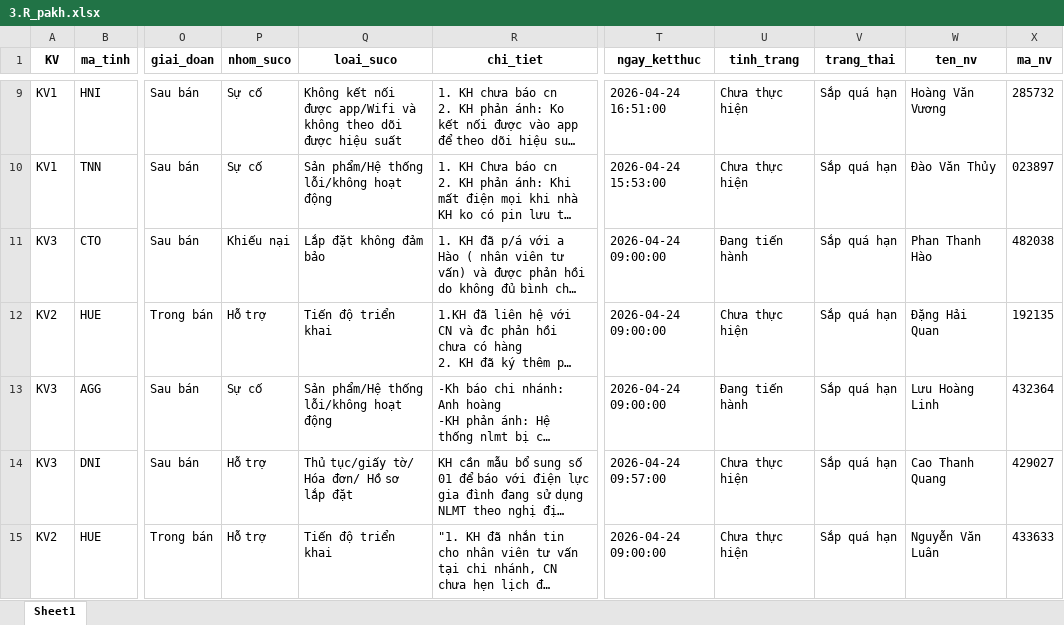
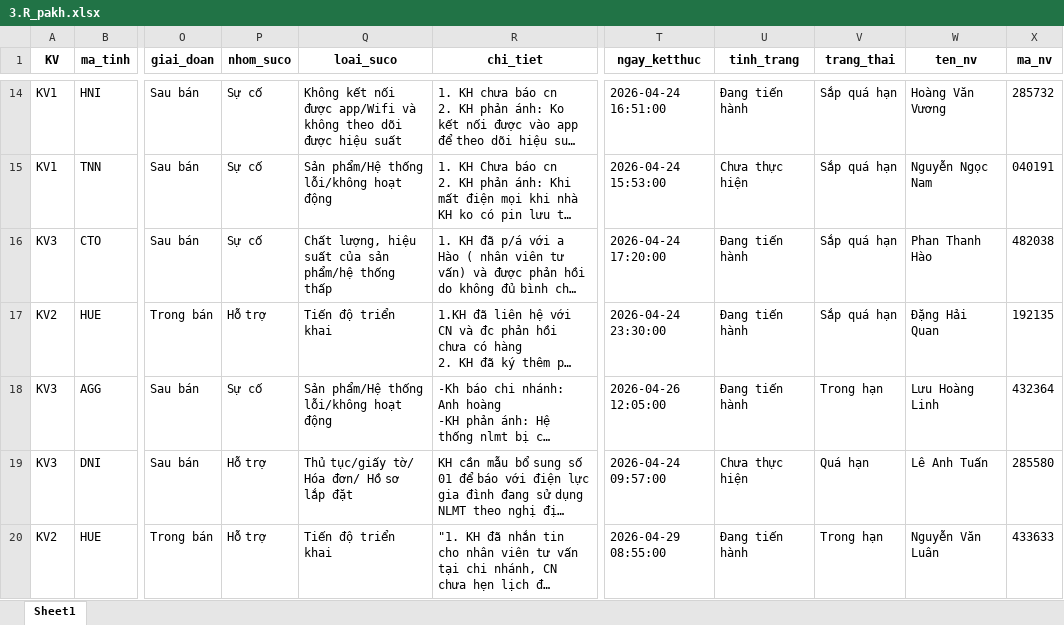
Before and after one commit to Nhunggg1612/dashboard-PAKH, an Excel workbook: data/3.R_pakh.xlsx, sheet Sheet1, drawn as a sheet; only a part is shown, gaps mark what is left out; long unchanged cells end in …; values as stored, in another font and other column widths than the file's, no borders; addresses are those after the commit; the diff covers the shown part only; the diff names each change by its address in the sheet, - before the commit and + after, or states it on an @@ line.

```diff
--- a/data/3.R_pakh.xlsx (sheet Sheet1)
+++ b/data/3.R_pakh.xlsx (sheet Sheet1)
-U14 (tinh_trang): Chưa thực hiện
+U14 (tinh_trang): Đang tiến hành
-W15 (ten_nv): Đào Văn Thủy
+W15 (ten_nv): Nguyễn Ngọc Nam
-X15 (ma_nv): 023897
+X15 (ma_nv): 040191
-P16 (nhom_suco): Khiếu nại
+P16 (nhom_suco): Sự cố
-Q16 (loai_suco): Lắp đặt không đảm bảo
+Q16 (loai_suco): Chất lượng, hiệu suất của sản phẩm/hệ thống thấp
-T16 (ngay_ketthuc): 2026-04-24 09:00:00
+T16 (ngay_ketthuc): 2026-04-24 17:20:00
-T17 (ngay_ketthuc): 2026-04-24 09:00:00
+T17 (ngay_ketthuc): 2026-04-24 23:30:00
-U17 (tinh_trang): Chưa thực hiện
+U17 (tinh_trang): Đang tiến hành
-T18 (ngay_ketthuc): 2026-04-24 09:00:00
+T18 (ngay_ketthuc): 2026-04-26 12:05:00
-V18 (trang_thai): Sắp quá hạn
+V18 (trang_thai): Trong hạn
-V19 (trang_thai): Sắp quá hạn
+V19 (trang_thai): Quá hạn
-W19 (ten_nv): Cao Thanh Quang
+W19 (ten_nv): Lê Anh Tuấn
-X19 (ma_nv): 429027
+X19 (ma_nv): 285580
-T20 (ngay_ketthuc): 2026-04-24 09:00:00
+T20 (ngay_ketthuc): 2026-04-29 08:55:00
-U20 (tinh_trang): Chưa thực hiện
+U20 (tinh_trang): Đang tiến hành
-V20 (trang_thai): Sắp quá hạn
+V20 (trang_thai): Trong hạn
```
Also changed, not shown: 9 added rows, 8 removed rows and 29 edited cells elsewhere in this sheet, 5 other files.
